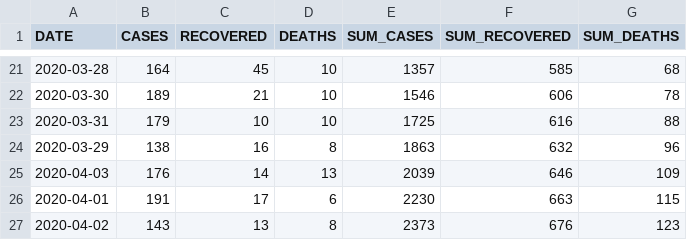
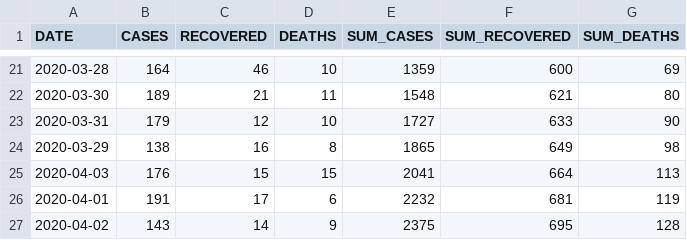
Before and after one commit to yammadev/col-covid-19, a CSV file: data/csv/timeline.csv, drawn as a sheet; only a part is shown, gaps mark what is left out; the diff covers the shown part only.

```diff
--- a/data/csv/timeline.csv
+++ b/data/csv/timeline.csv
@@ -21,7 +21,7 @@ DATE,CASES,RECOVERED,DEATHS,SUM_CASES,SUM_RECOVERED,SUM_DEATHS
-2020-03-28,164,45,10,1357,585,68
-2020-03-30,189,21,10,1546,606,78
-2020-03-31,179,10,10,1725,616,88
-2020-03-29,138,16,8,1863,632,96
-2020-04-03,176,14,13,2039,646,109
-2020-04-01,191,17,6,2230,663,115
-2020-04-02,143,13,8,2373,676,123
+2020-03-28,164,46,10,1359,600,69
+2020-03-30,189,21,11,1548,621,80
+2020-03-31,179,12,10,1727,633,90
+2020-03-29,138,16,8,1865,649,98
+2020-04-03,176,15,15,2041,664,113
+2020-04-01,191,17,6,2232,681,119
+2020-04-02,143,14,9,2375,695,128
```
Also changed, not shown: 4 added rows and 98 edited cells elsewhere in this file, data/csv/statistics.csv, 19 other files.
